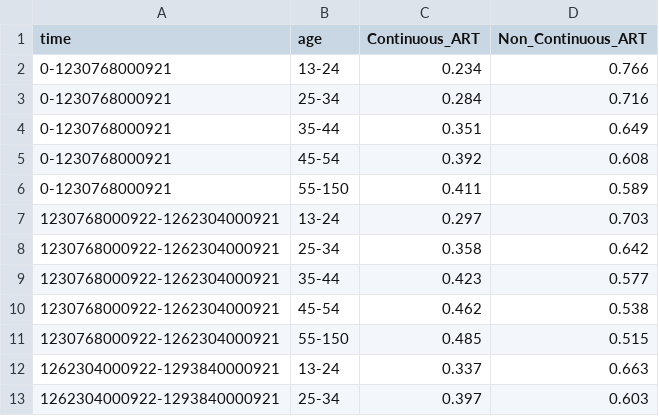
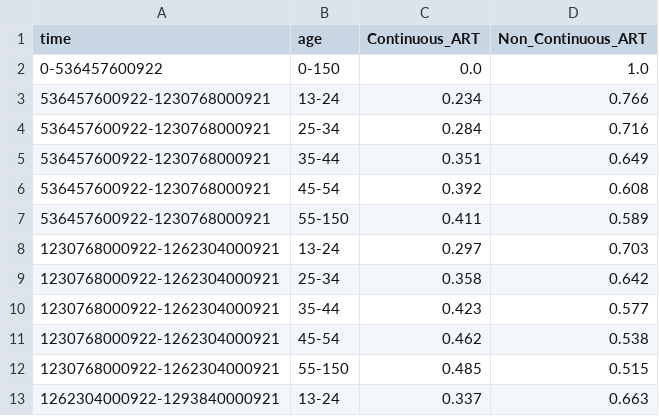
Before and after one commit to dataweave19/synthea-healthcare-etl, a CSV file: src/main/resources/modules/lookup_tables/hiv_care.csv, drawn as a sheet; only a part is shown; the shorter side is filled out with more unchanged rows.

Commit message:
Partial HIV module updates.

```diff
--- a/src/main/resources/modules/lookup_tables/hiv_care.csv
+++ b/src/main/resources/modules/lookup_tables/hiv_care.csv
@@ -1,7 +1,8 @@
 time,age,Continuous_ART,Non_Continuous_ART
-0-1230768000921,13-24,0.234,0.766
-0-1230768000921,25-34,0.284,0.716
-0-1230768000921,35-44,0.351,0.649
-0-1230768000921,45-54,0.392,0.608
-0-1230768000921,55-150,0.411,0.589
+0-536457600922,0-150,0.0,1.0
+536457600922-1230768000921,13-24,0.234,0.766
+536457600922-1230768000921,25-34,0.284,0.716
+536457600922-1230768000921,35-44,0.351,0.649
+536457600922-1230768000921,45-54,0.392,0.608
+536457600922-1230768000921,55-150,0.411,0.589
 1230768000922-1262304000921,13-24,0.297,0.703
```
Also changed, not shown: 3 other files.
